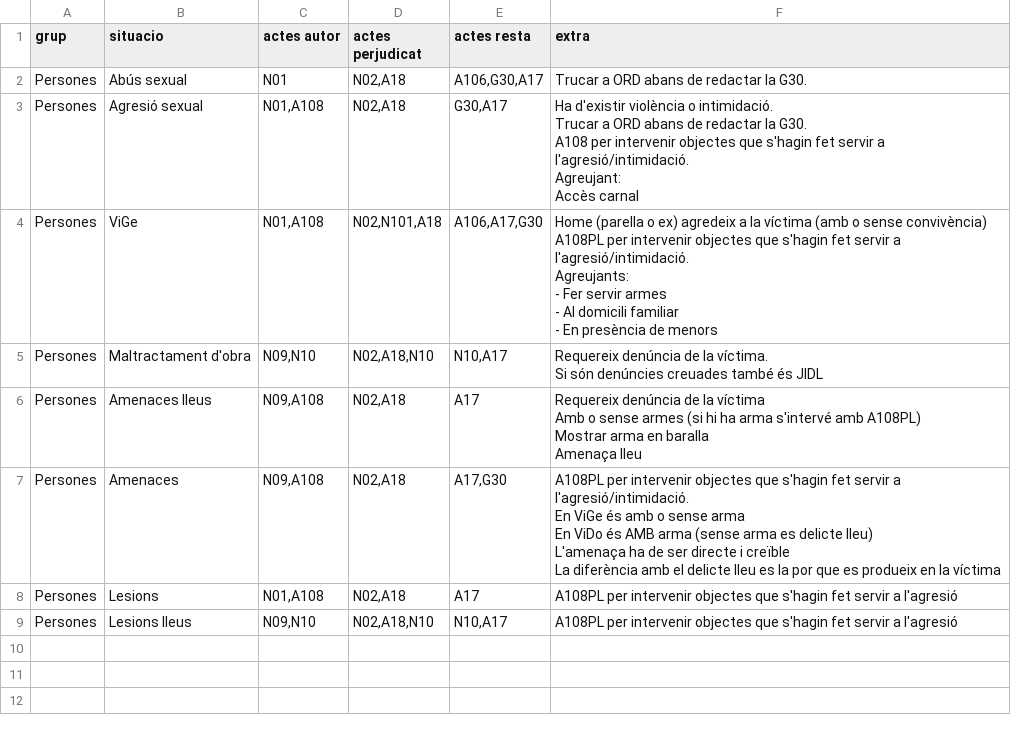
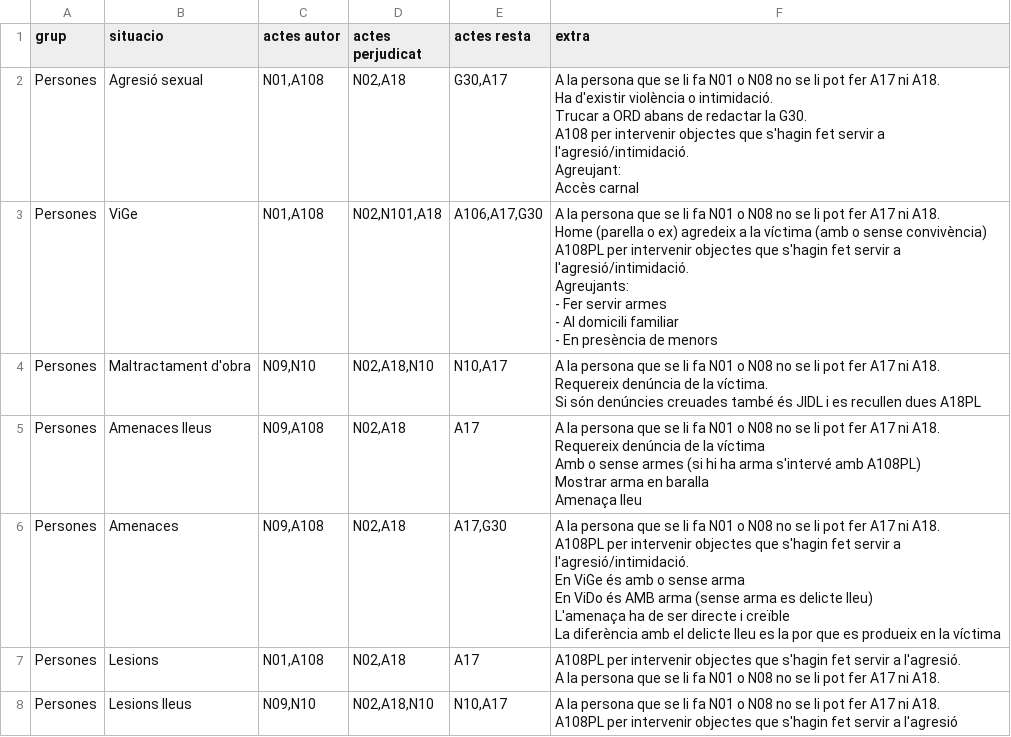
Before and after one commit to zaulin/GUB, a CSV file: actuacions/persones/actuacions.csv, drawn as a sheet.

Commit message:
Add files via upload

```diff
--- a/actuacions/persones/actuacions.csv
+++ b/actuacions/persones/actuacions.csv
@@ -1,34 +1,47 @@
 grup;situacio;actes autor;actes perjudicat;actes resta;extra
-Persones;Abús sexual;N01;N02,A18;A106,G30,A17;Trucar a ORD abans de redactar la G30.
-Persones;Agresió sexual;N01,A108;N02,A18;G30,A17;"Ha d'existir violència o intimidació.
-
-Trucar a ORD abans de redactar la G30.
-
-A108 per intervenir objectes que s'hagin fet servir a l'agresió/intimidació.
-
-Agreujant:
-Accès carnal"
-Persones;ViGe;N01,A108;N02,N101,A18;A106,A17,G30;"Home (parella o ex) agredeix a la víctima (amb o sense convivència)
-
-A108PL per intervenir objectes que s'hagin fet servir a l'agresió/intimidació.
-
-Agreujants:
-- Fer servir armes
-- Al domicili familiar
-- En presència de menors"
-Persones;Maltractament d'obra;N09,N10;N02,A18,N10;N10,A17;"Requereix denúncia de la víctima.
-
-Si són denúncies creuades també és JIDL"
-Persones;Amenaces lleus;N09,A108;N02,A18;A17;"Requereix denúncia de la víctima
-Amb o sense armes (si hi ha arma s'intervé amb A108PL)
-Mostrar arma en baralla
-Amenaça lleu"
-Persones;Amenaces;N09,A108;N02,A18;A17,G30;"A108PL per intervenir objectes que s'hagin fet servir a l'agresió/intimidació.
-
-En ViGe és amb o sense arma
-En ViDo és AMB arma (sense arma es delicte lleu)
-
-L'amenaça ha de ser directe i creïble
-La diferència amb el delicte lleu es la por que es produeix en la víctima"
-Persones;Lesions;N01,A108;N02,A18;A17;A108PL per intervenir objectes que s'hagin fet servir a l'agresió
-Persones;Lesions lleus;N09,N10;N02,A18,N10;N10,A17;A108PL per intervenir objectes que s'hagin fet servir a l'agresió
+Persones;Agresió sexual;N01,A108;N02,A18;G30,A17;"A la persona que se li fa N01 o N08 no se li pot fer A17 ni A18.
+
+Ha d'existir violència o intimidació.
+
+Trucar a ORD abans de redactar la G30.
+
+A108 per intervenir objectes que s'hagin fet servir a l'agresió/intimidació.
+
+Agreujant:
+Accès carnal"
+Persones;ViGe;N01,A108;N02,N101,A18;A106,A17,G30;"A la persona que se li fa N01 o N08 no se li pot fer A17 ni A18.
+
+Home (parella o ex) agredeix a la víctima (amb o sense convivència)
+
+A108PL per intervenir objectes que s'hagin fet servir a l'agresió/intimidació.
+
+Agreujants:
+- Fer servir armes
+- Al domicili familiar
+- En presència de menors"
+Persones;Maltractament d'obra;N09,N10;N02,A18,N10;N10,A17;"A la persona que se li fa N01 o N08 no se li pot fer A17 ni A18.
+
+Requereix denúncia de la víctima.
+
+Si són denúncies creuades també és JIDL i es recullen dues A18PL"
+Persones;Amenaces lleus;N09,A108;N02,A18;A17;"A la persona que se li fa N01 o N08 no se li pot fer A17 ni A18.
+
+Requereix denúncia de la víctima
+Amb o sense armes (si hi ha arma s'intervé amb A108PL)
+Mostrar arma en baralla
+Amenaça lleu"
+Persones;Amenaces;N09,A108;N02,A18;A17,G30;"A la persona que se li fa N01 o N08 no se li pot fer A17 ni A18.
+
+A108PL per intervenir objectes que s'hagin fet servir a l'agresió/intimidació.
+
+En ViGe és amb o sense arma
+En ViDo és AMB arma (sense arma es delicte lleu)
+
+L'amenaça ha de ser directe i creïble
+La diferència amb el delicte lleu es la por que es produeix en la víctima"
+Persones;Lesions;N01,A108;N02,A18;A17;"A108PL per intervenir objectes que s'hagin fet servir a l'agresió.
+
+A la persona que se li fa N01 o N08 no se li pot fer A17 ni A18."
+Persones;Lesions lleus;N09,N10;N02,A18,N10;N10,A17;"A la persona que se li fa N01 o N08 no se li pot fer A17 ni A18.
+
+A108PL per intervenir objectes que s'hagin fet servir a l'agresió"
```
